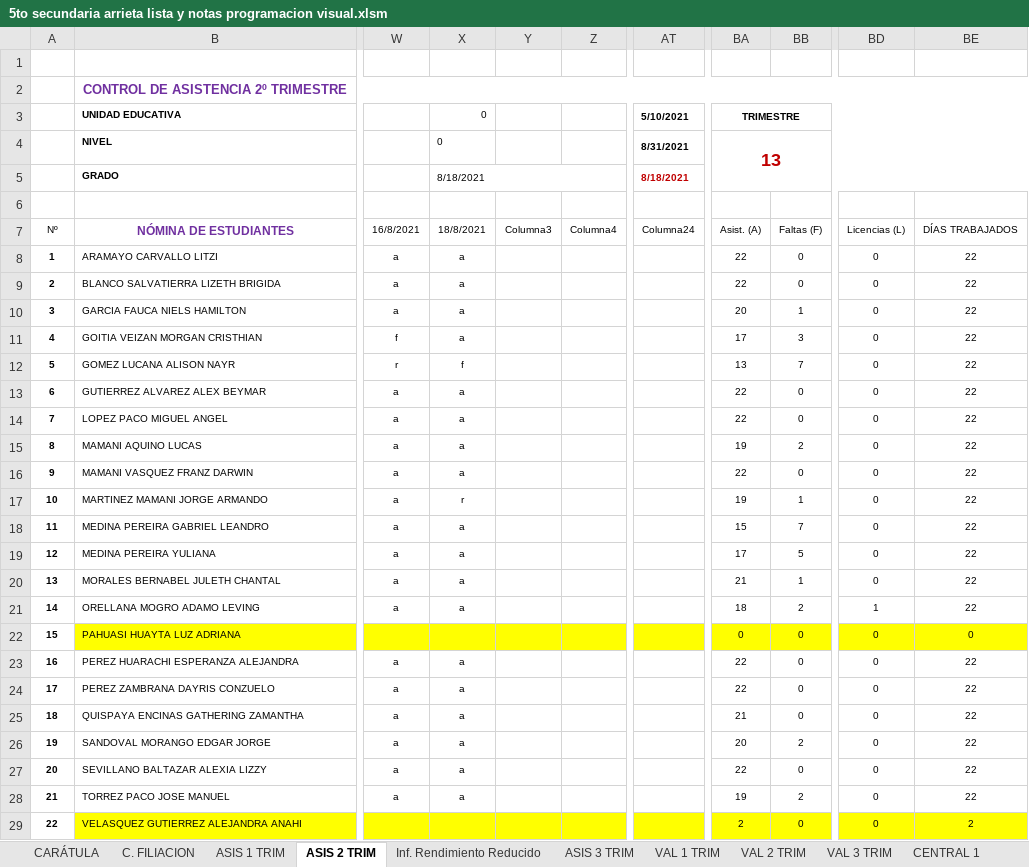
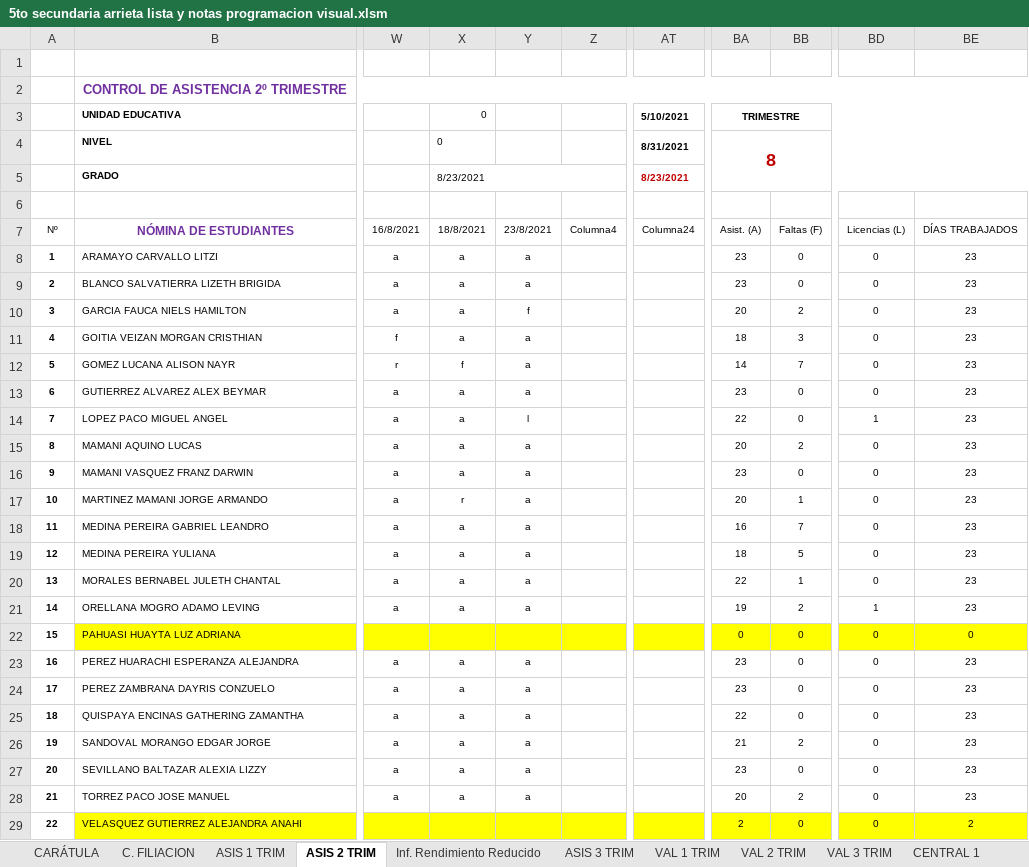
Before and after one commit to jocrock/calificaciones, an Excel workbook: 5to secundaria arrieta lista y notas programacion visual.xlsm, sheet ASIS 2 TRIM, drawn as a sheet; only a part is shown, gaps mark what is left out; values as stored, in another font and other column widths than the file's, no borders; table styles not drawn; the diff covers the shown part only; the diff names each change by its address in the sheet, - before the commit and + after, or states it on an @@ line.

```diff
--- a/5to secundaria arrieta lista y notas programacion visual.xlsm (sheet ASIS 2 TRIM)
+++ b/5to secundaria arrieta lista y notas programacion visual.xlsm (sheet ASIS 2 TRIM)
-BA4: 13
+BA4: 8
-X5: 8/18/2021
+X5: 8/23/2021
-AT5: 8/18/2021
+AT5: 8/23/2021
-Y7: Columna3
+Y7: 23/8/2021
-Y8:Y9: (empty)
+Y8:Y9: a
-BA8:BA9: 22
+BA8:BA9: 23
-BE8:BE21: 22
+BE8:BE21: 23
-Y10: (empty)
+Y10: f
-BB10: 1
+BB10: 2
-Y11:Y13: (empty)
+Y11:Y13: a
-BA11: 17
+BA11: 18
-BA12: 13
+BA12: 14
-BA13: 22
+BA13: 23
-Y14: (empty)
+Y14: l
-BD14: 0
+BD14: 1
-Y15:Y21: (empty)
+Y15:Y21: a
-BA15: 19
+BA15: 20
-BA16: 22
+BA16: 23
-BA17: 19
+BA17: 20
-BA18: 15
+BA18: 16
-BA19: 17
+BA19: 18
-BA20: 21
+BA20: 22
-BA21: 18
+BA21: 19
-Y23:Y28: (empty)
+Y23:Y28: a
-BA23:BA24: 22
+BA23:BA24: 23
-BE23:BE28: 22
+BE23:BE28: 23
-BA25: 21
+BA25: 22
-BA26: 20
+BA26: 21
-BA27: 22
+BA27: 23
-BA28: 19
+BA28: 20
```
Also changed, not shown: 6 edited cells elsewhere in this sheet, sheet Inf. Rendimiento Reducido, sheet ASIS 3 TRIM, sheet VAL 1 TRIM, sheet ASIS 1 TRIM, sheet VAL 2 TRIM, sheet VAL 3 TRIM, 9 more sheets, hidden cells, 6to secundaria arrieta lista y notas programacion visual.xlsm.
